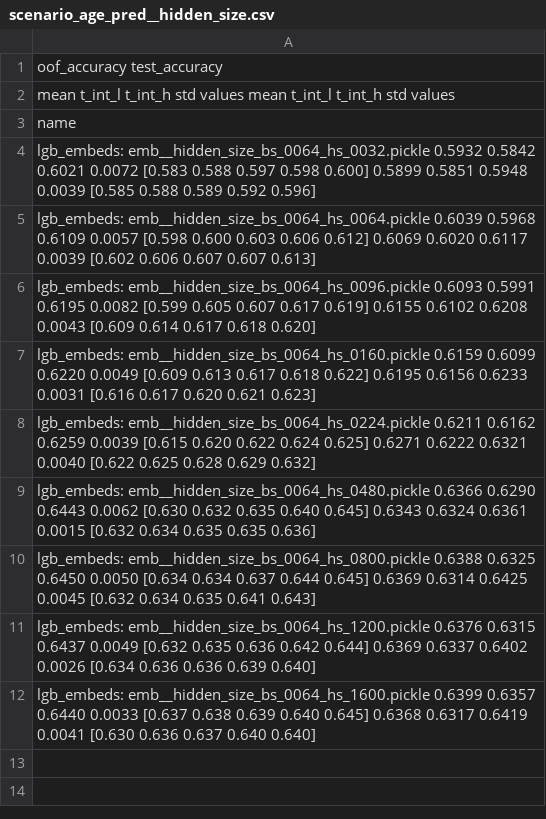
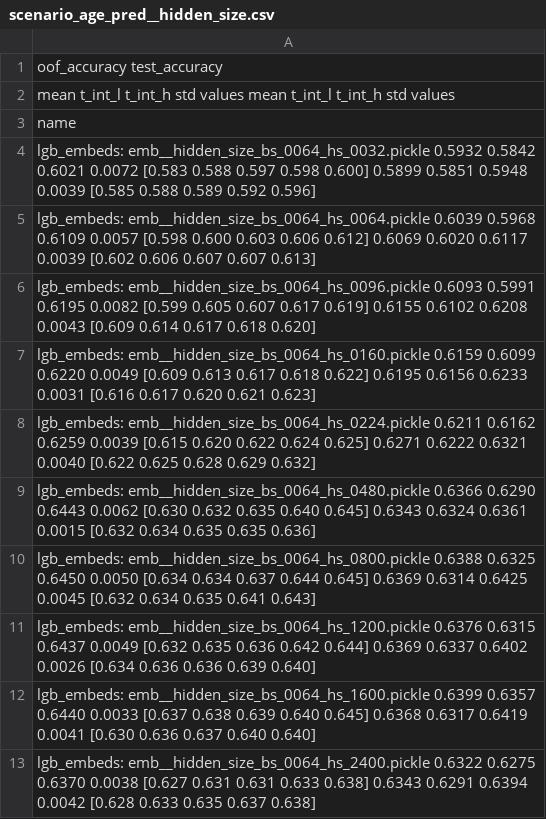
Before and after one commit to dllllb/pytorch-lifestream, a CSV file: experiments/scenario_age_pred/results/scenario_age_pred__hidden_size.csv, drawn as a sheet; the diff names each change by its address in the sheet, - before the commit and + after, or states it on an @@ line.

Commit message:
age_pred more hidden

```diff
--- a/experiments/scenario_age_pred/results/scenario_age_pred__hidden_size.csv
+++ b/experiments/scenario_age_pred/results/scenario_age_pred__hidden_size.csv
+row 13: lgb_embeds: emb__hidden_size_bs_0064_hs_2400.pickle 0.6322 0.6275 0.6370 0.0038 [0.627 0.631 0.631 0.633 0.638] 0.6343 0.6291 0.6394 0.0042 [0.628 0.633 0.635 0.637 0.638]
```
Also changed, not shown: 1 other file.
